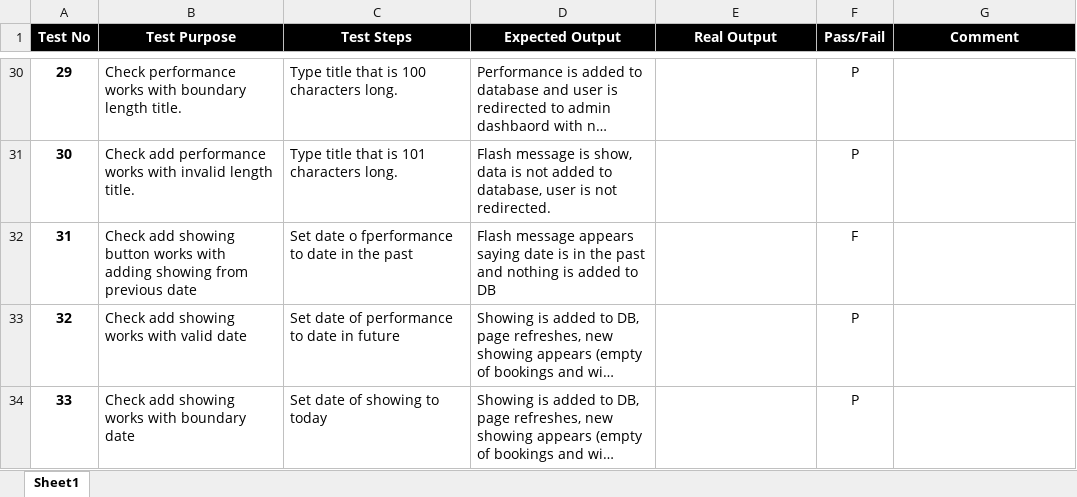
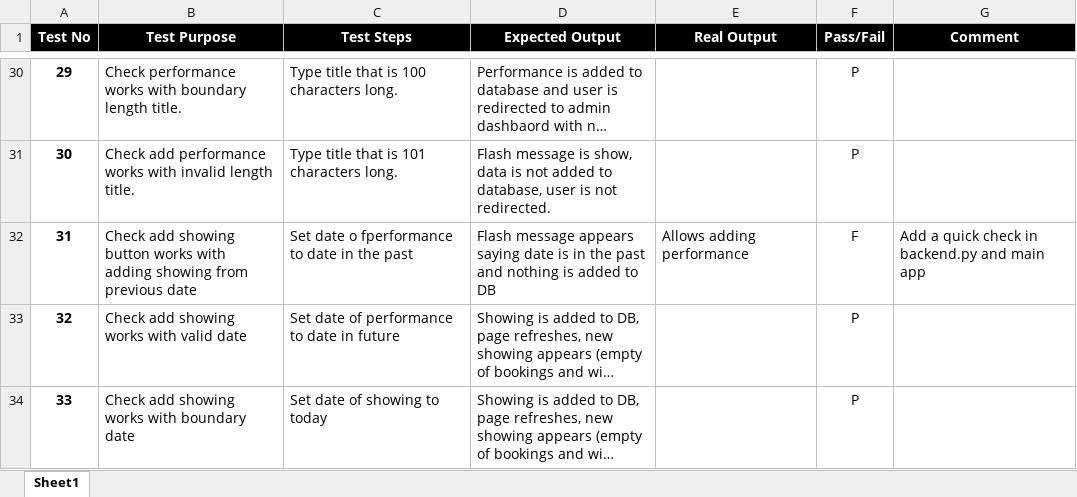
Before and after one commit to GeorgeCooke8809/Theatre-Booking, an Excel workbook: documentation/Tests.xlsx, sheet Sheet1, drawn as a sheet; only a part is shown, gaps mark what is left out; long unchanged cells end in …; values as stored, in another font and other column widths than the file's, no borders; conditional formats not drawn; the diff names each change by its address in the sheet, - before the commit and + after, or states it on an @@ line.

Commit message:
Documentation

```diff
--- a/documentation/Tests.xlsx (sheet Sheet1)
+++ b/documentation/Tests.xlsx (sheet Sheet1)
-E32 (Real Output): (empty)
+E32 (Real Output): Allows adding performance
-G32 (Comment): (empty)
+G32 (Comment): Add a quick check in backend.py and main app
```
Also changed, not shown: 3 other files.
